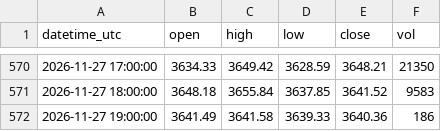
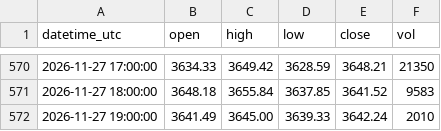
Before and after one commit to sxy999215/xauusd-market-data, a CSV file: data/xauusd_1h.csv, drawn as a sheet; only a part is shown, gaps mark what is left out.

Commit message:
Hourly gold K-line update 1/1 (latest 2026-11-27 19:30:00 UTC)

```diff
--- a/data/xauusd_1h.csv
+++ b/data/xauusd_1h.csv
@@ -571,2 +571,2 @@ datetime_utc,open,high,low,close,vol
 2026-11-27 18:00:00,3648.18,3655.84,3637.85,3641.52,9583
-2026-11-27 19:00:00,3641.49,3641.58,3639.33,3640.36,186
+2026-11-27 19:00:00,3641.49,3645.00,3639.33,3642.24,2010
```
